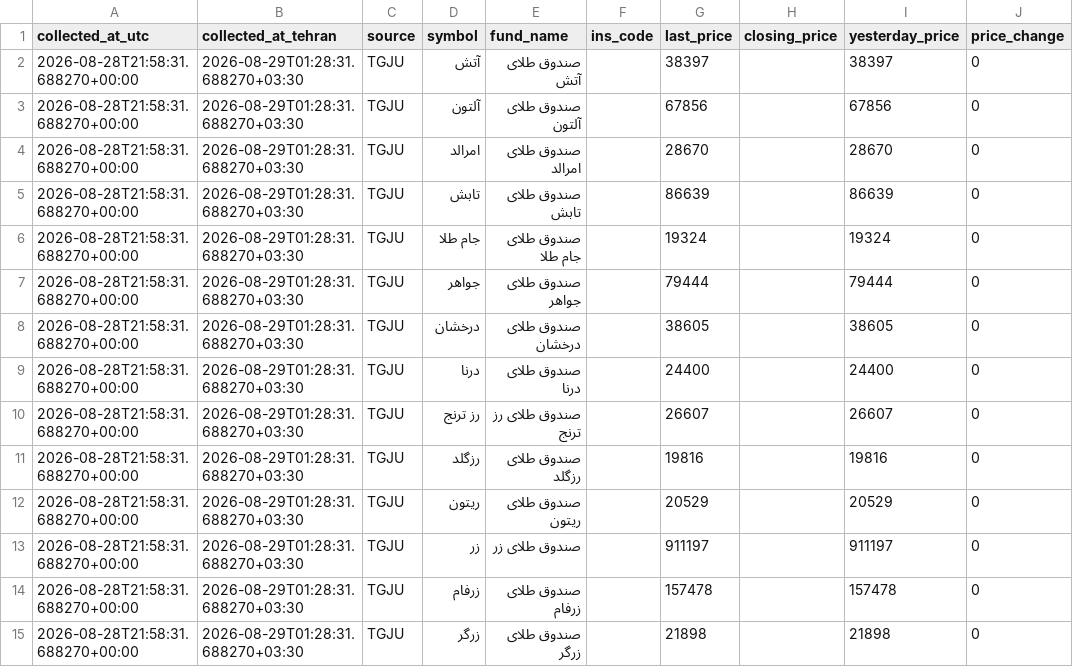
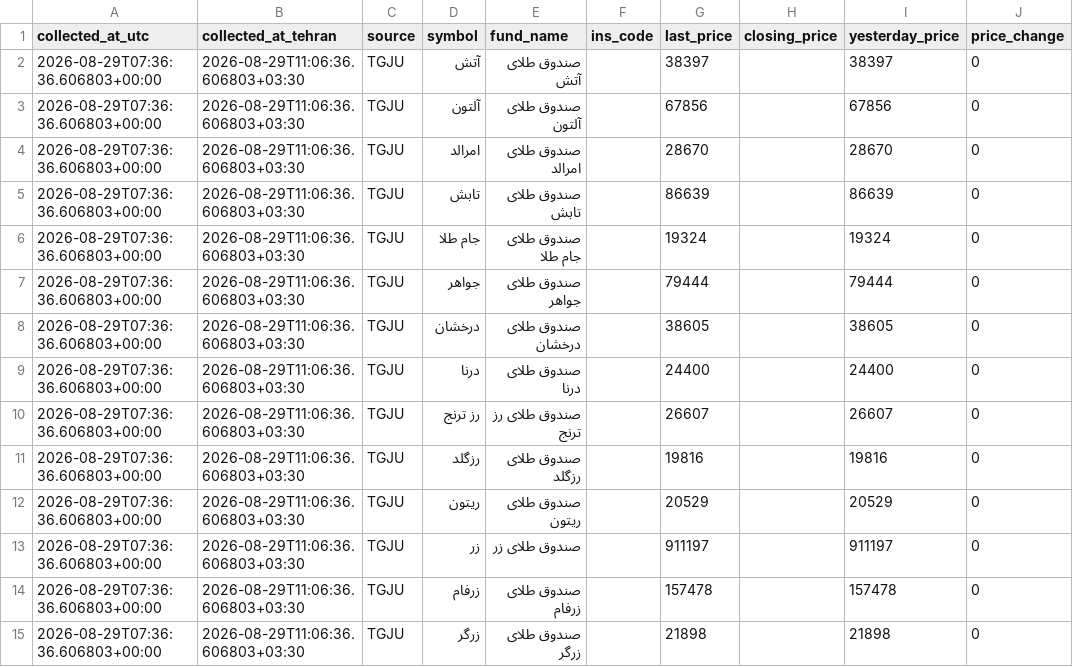
Before and after one commit to mahdi-price-monitor/price-monitor, a CSV file: data/gold_funds.csv, drawn as a sheet; only a part is shown; the diff covers the shown part only; the diff names each change by its address in the sheet, - before the commit and + after, or states it on an @@ line.

```diff
--- a/data/gold_funds.csv
+++ b/data/gold_funds.csv
-A2:A15 (collected_at_utc): 2026-08-28T21:58:31.688270+00:00
+A2:A15 (collected_at_utc): 2026-08-29T07:36:36.606803+00:00
-B2:B15 (collected_at_tehran): 2026-08-29T01:28:31.688270+03:30
+B2:B15 (collected_at_tehran): 2026-08-29T11:06:36.606803+03:30
```
Also changed, not shown: 38 edited cells elsewhere in this file, data/gold_funds_history.csv, data/history.csv, 1 other file.
